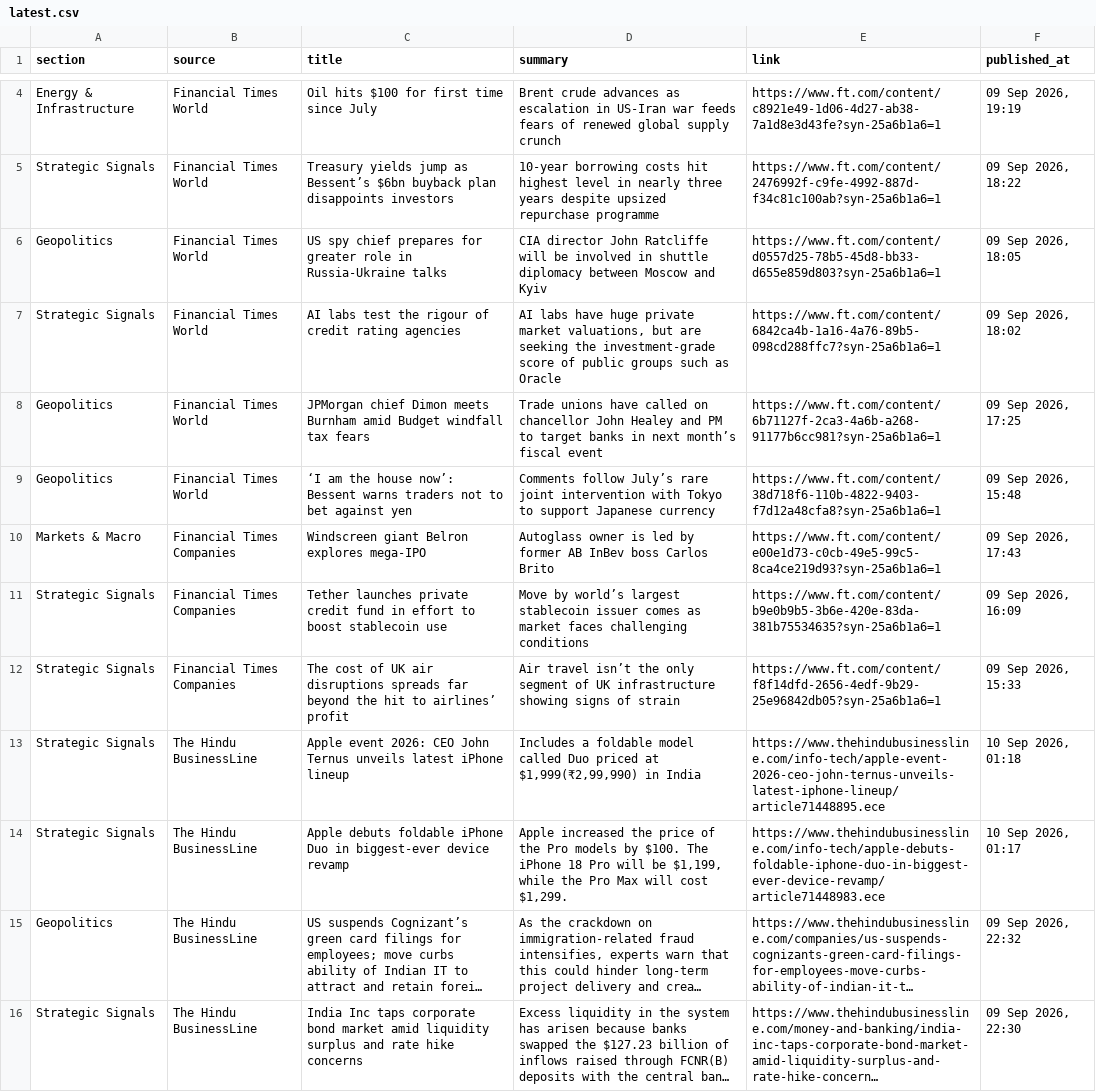
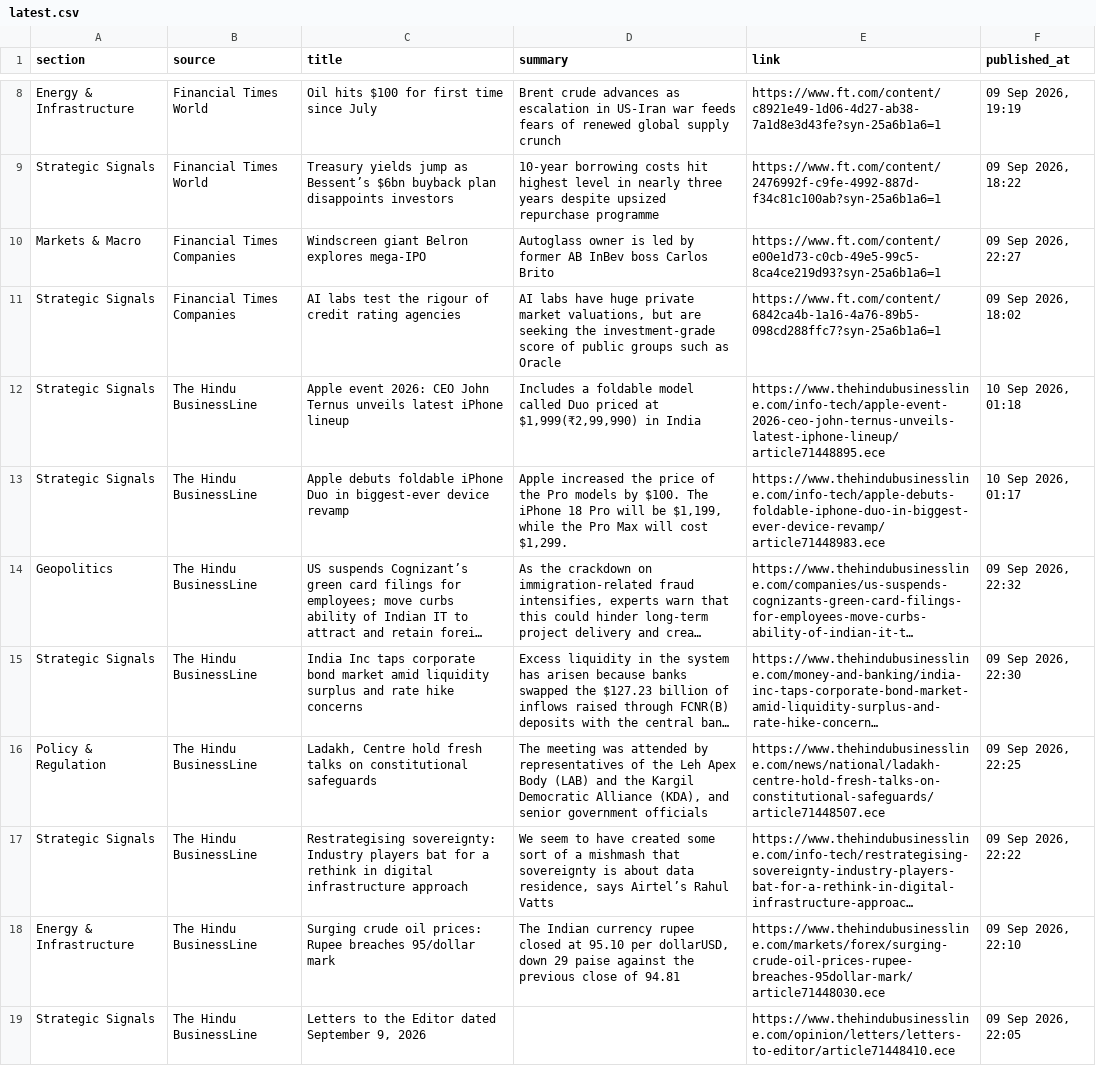
Before and after one commit to sumantrabasudawn/news-tracker, a CSV file: output/latest.csv, drawn as a sheet; only a part is shown, gaps mark what is left out; the shorter side is filled out with more unchanged rows; long unchanged cells end in …; the diff covers the shown part only.

```diff
--- a/output/latest.csv
+++ b/output/latest.csv
@@ -5,9 +9,4 @@ Energy & Infrastructure,Financial Times World,Oil hits $100 for first time since
 Strategic Signals,Financial Times World,Treasury yields jump as Bessent’s $6bn buyback plan disappoints investors,10-year borrowing costs hit highest level in nearly three years despite upsized repurchase programme,https://www.ft.com/content/2476992f-c9fe-4992-887d-f34c81c100ab?syn-25a6b1a6=1,"09 Sep 2026, 18:22"
-Geopolitics,Financial Times World,US spy chief prepares for greater role in Russia-Ukraine talks,CIA director John Ratcliffe will be involved in shuttle diplomacy between Moscow and Kyiv,https://www.ft.com/content/d0557d25-78b5-45d8-bb33-d655e859d803?syn-25a6b1a6=1,"09 Sep 2026, 18:05"
-Strategic Signals,Financial Times World,AI labs test the rigour of credit rating agencies,"AI labs have huge private market valuations, but are seeking the investment-grade score of public groups such as Oracle",https://www.ft.com/content/6842ca4b-1a16-4a76-89b5-098cd288ffc7?syn-25a6b1a6=1,"09 Sep 2026, 18:02"
-Geopolitics,Financial Times World,JPMorgan chief Dimon meets Burnham amid Budget windfall tax fears,Trade unions have called on chancellor John Healey and PM to target banks in next month’s fiscal event,https://www.ft.com/content/6b71127f-2ca3-4a6b-a268-91177b6cc981?syn-25a6b1a6=1,"09 Sep 2026, 17:25"
-Geopolitics,Financial Times World,‘I am the house now’: Bessent warns traders not to bet against yen,Comments follow July’s rare joint intervention with Tokyo to support Japanese currency,https://www.ft.com/content/38d718f6-110b-4822-9403-f7d12a48cfa8?syn-25a6b1a6=1,"09 Sep 2026, 15:48"
-Markets & Macro,Financial Times Companies,Windscreen giant Belron explores mega-IPO,Autoglass owner is led by former AB InBev boss Carlos Brito,https://www.ft.com/content/e00e1d73-c0cb-49e5-99c5-8ca4ce219d93?syn-25a6b1a6=1,"09 Sep 2026, 17:43"
-Strategic Signals,Financial Times Companies,Tether launches private credit fund in effort to boost stablecoin use,Move by world’s largest stablecoin issuer comes as market faces challenging conditions,https://www.ft.com/content/b9e0b9b5-3b6e-420e-83da-381b75534635?syn-25a6b1a6=1,"09 Sep 2026, 16:09"
-Strategic Signals,Financial Times Companies,The cost of UK air disruptions spreads far beyond the hit to airlines’ profit,Air travel isn’t the only segment of UK infrastructure showing signs of strain,https://www.ft.com/content/f8f14dfd-2656-4edf-9b29-25e96842db05?syn-25a6b1a6=1,"09 Sep 2026, 15:33"
+Markets & Macro,Financial Times Companies,Windscreen giant Belron explores mega-IPO,Autoglass owner is led by former AB InBev boss Carlos Brito,https://www.ft.com/content/e00e1d73-c0cb-49e5-99c5-8ca4ce219d93?syn-25a6b1a6=1,"09 Sep 2026, 22:27"
+Strategic Signals,Financial Times Companies,AI labs test the rigour of credit rating agencies,"AI labs have huge private market valuations, but are seeking the investment-grade score of public groups such as Oracle",https://www.ft.com/content/6842ca4b-1a16-4a76-89b5-098cd288ffc7?syn-25a6b1a6=1,"09 Sep 2026, 18:02"
 Strategic Signals,The Hindu BusinessLine,Apple event 2026: CEO John Ternus unveils latest iPhone lineup,"Includes a foldable model called Duo priced at $1,999(₹2,99,990) in India",https://www.thehindubusinessline.com/info-tech/apple-event-2026-ceo-john-ternus-unveils-latest-iphone-lineup/article71448895.ece,"10 Sep 2026, 01:18"
```
Also changed, not shown: 16 added rows and 12 removed rows elsewhere in this file, 2 other files.
